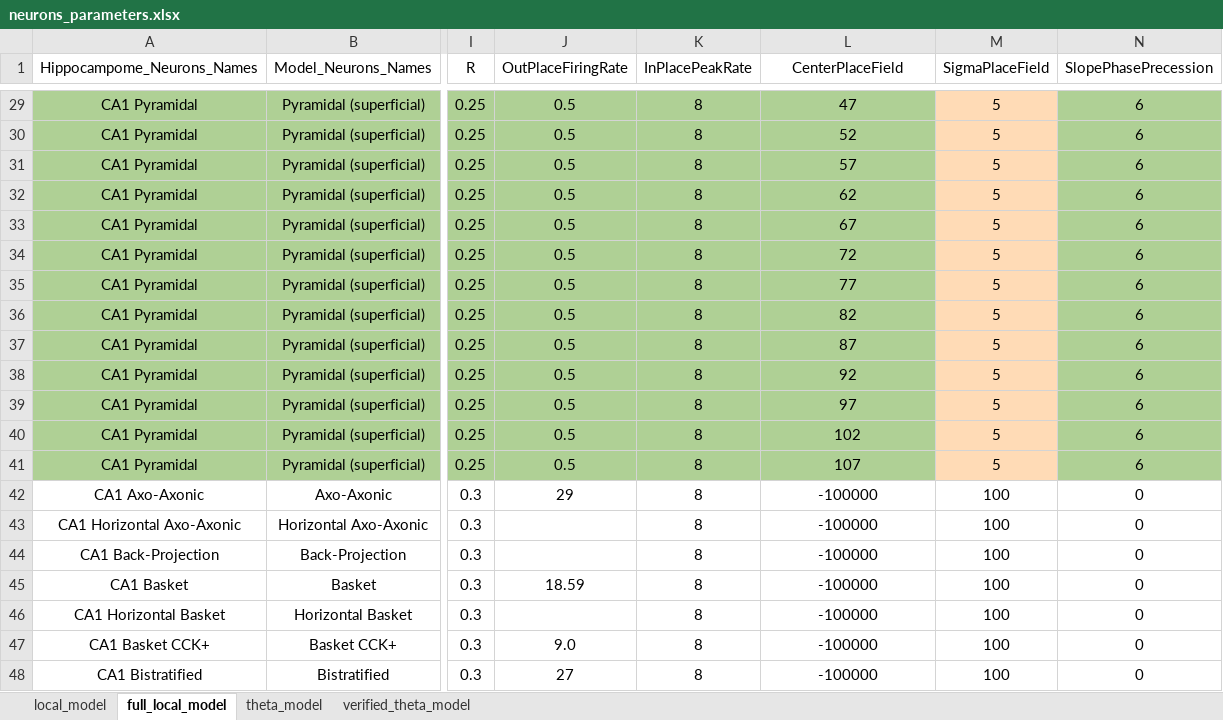
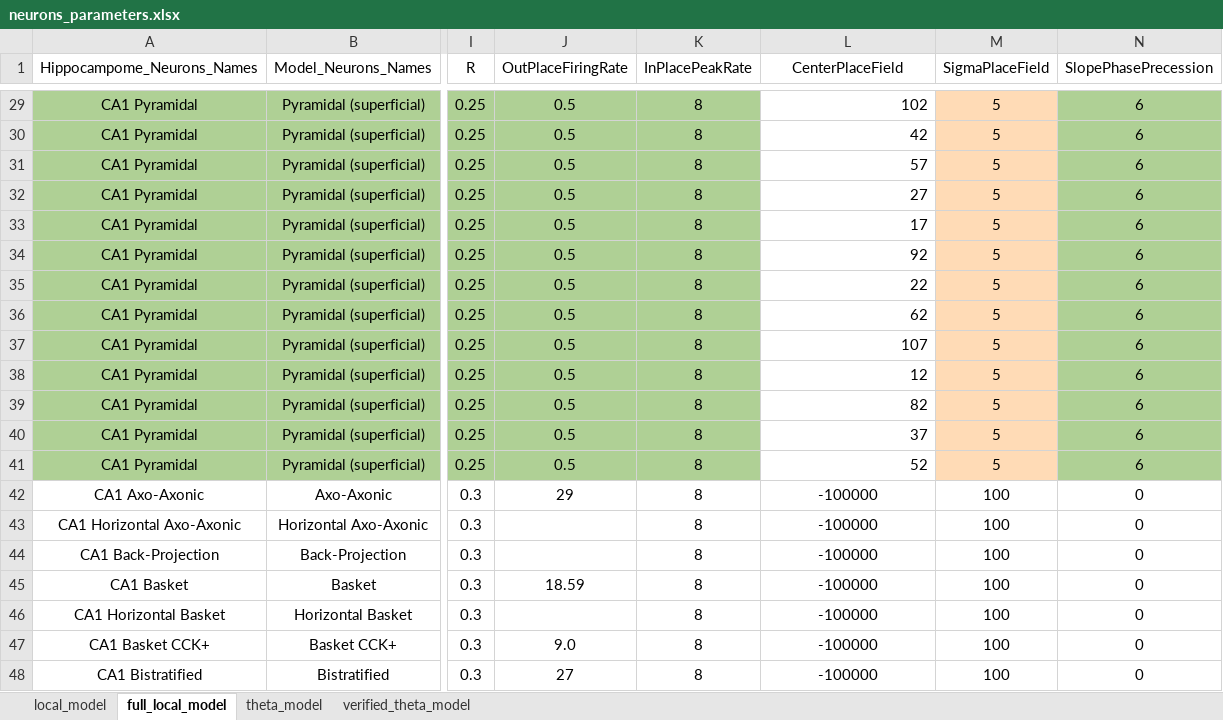
Before and after one commit to ivanmysin/Deep_CA1, an Excel workbook: parameters/neurons_parameters.xlsx, sheet full_local_model, drawn as a sheet; only a part is shown, gaps mark what is left out; values as stored, in another font and other column widths than the file's, no borders; the diff covers the shown part only; the diff names each change by its address in the sheet, - before the commit and + after, or states it on an @@ line.

Commit message:
Work on running full local model

```diff
--- a/parameters/neurons_parameters.xlsx (sheet full_local_model)
+++ b/parameters/neurons_parameters.xlsx (sheet full_local_model)
@@ L29:L41 alignment: center → right, fill: #AFD095 → none @@
-L29 (CenterPlaceField): 47
+L29 (CenterPlaceField): 102
-L30 (CenterPlaceField): 52
+L30 (CenterPlaceField): 42
-L32 (CenterPlaceField): 62
+L32 (CenterPlaceField): 27
-L33 (CenterPlaceField): 67
+L33 (CenterPlaceField): 17
-L34 (CenterPlaceField): 72
+L34 (CenterPlaceField): 92
-L35 (CenterPlaceField): 77
+L35 (CenterPlaceField): 22
-L36 (CenterPlaceField): 82
+L36 (CenterPlaceField): 62
-L37 (CenterPlaceField): 87
+L37 (CenterPlaceField): 107
-L38 (CenterPlaceField): 92
+L38 (CenterPlaceField): 12
-L39 (CenterPlaceField): 97
+L39 (CenterPlaceField): 82
-L40 (CenterPlaceField): 102
+L40 (CenterPlaceField): 37
-L41 (CenterPlaceField): 107
+L41 (CenterPlaceField): 52
```
Also changed, not shown: 27 edited cells and cell formats elsewhere in this sheet, 5 other files.
